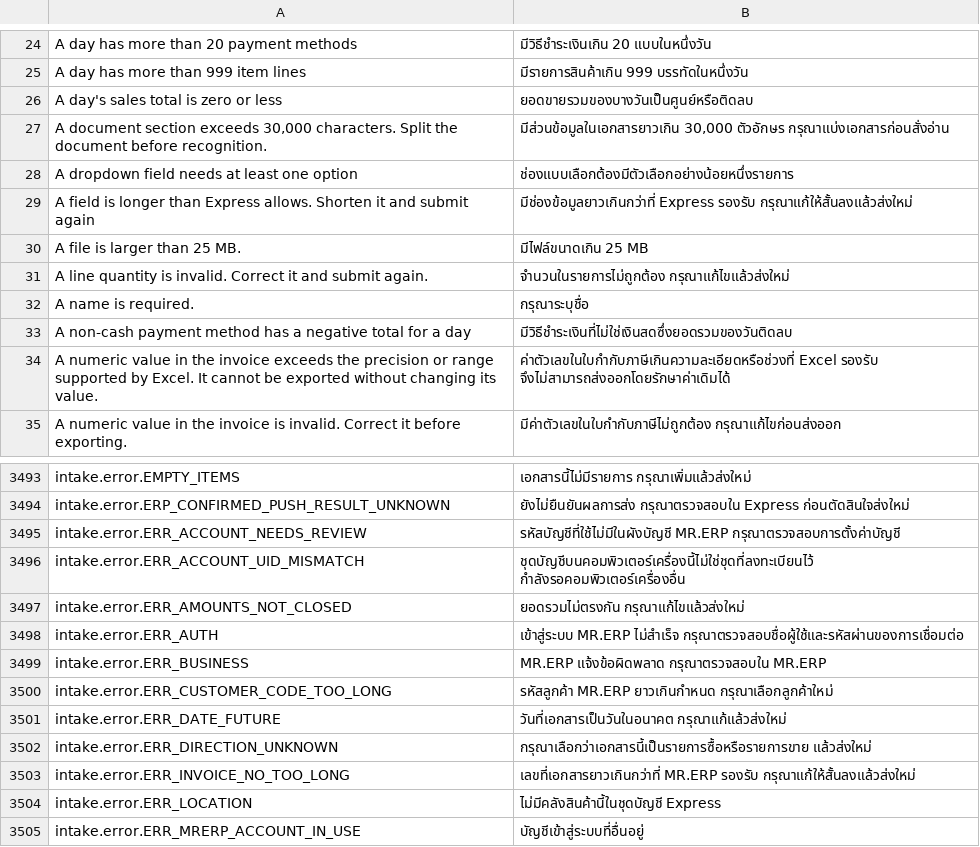
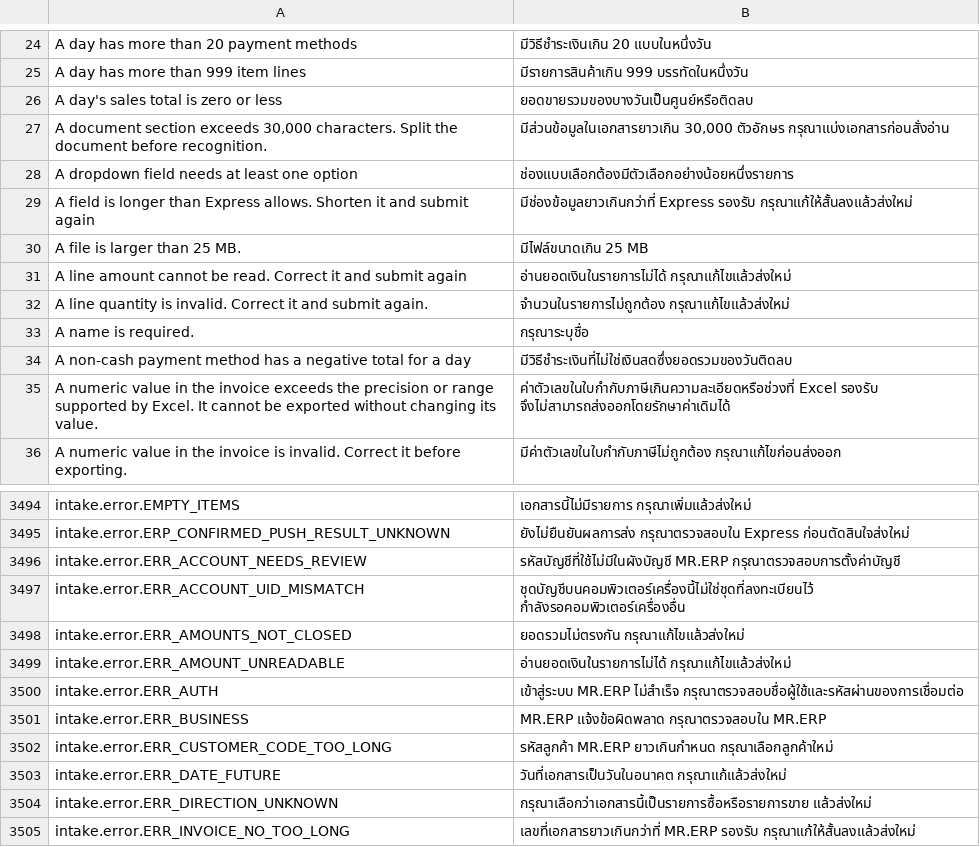
Before and after one commit to skin306152-star/pearnly, a CSV file: apps/pearnly_cowork/pearnly_cowork/translations/th.csv, drawn as a sheet; only a part is shown, gaps mark what is left out; the shorter side is filled out with more unchanged rows.

Commit message:
fix: an MR.ERP goods purchase line whose quantity or unit price cannot be read and has no amount stops at the preflight as a user data error naming the cell (ERR_QTY_UNREADABLE / ERR_UNIT_PRICE_UNREADABLE with the line, words in four languages, not retried) instead of ERR_UNEXPECTED; a credit sale's tax kind follows its VAT rate only, withholding never changes it (MR.ERP's sales import has no withholding column, it is recorded at collection), so a credit sale with 3% or 3 withholding is written as before instead of being refused ERR_TAX_RATE_INVALID (MR.ERP window's TEST2019 run 11-19)

```diff
--- a/apps/pearnly_cowork/pearnly_cowork/translations/th.csv
+++ b/apps/pearnly_cowork/pearnly_cowork/translations/th.csv
@@ -30,2 +30,3 @@ A field is longer than Express allows. Shorten it and submit again,มีช่
 A file is larger than 25 MB.,มีไฟล์ขนาดเกิน 25 MB
+A line amount cannot be read. Correct it and submit again,อ่านยอดเงินในรายการไม่ได้ กรุณาแก้ไขแล้วส่งใหม่
 A line quantity is invalid. Correct it and submit again.,จำนวนในรายการไม่ถูกต้อง กรุณาแก้ไขแล้วส่งใหม่
@@ -3497,2 +3498,3 @@ intake.error.ERR_ACCOUNT_UID_MISMATCH,ชุดบัญชีบนคอมพ
 intake.error.ERR_AMOUNTS_NOT_CLOSED,ยอดรวมไม่ตรงกัน กรุณาแก้ไขแล้วส่งใหม่
+intake.error.ERR_AMOUNT_UNREADABLE,อ่านยอดเงินในรายการไม่ได้ กรุณาแก้ไขแล้วส่งใหม่
 intake.error.ERR_AUTH,เข้าสู่ระบบ MR.ERP ไม่สำเร็จ กรุณาตรวจสอบชื่อผู้ใช้และรหัสผ่านของการเชื่อมต่อ
```
Also changed, not shown: apps/pearnly_cowork/pearnly_cowork/i18n/messages.tsv, apps/pearnly_cowork/pearnly_cowork/translations/ja.csv, 11 other files.
